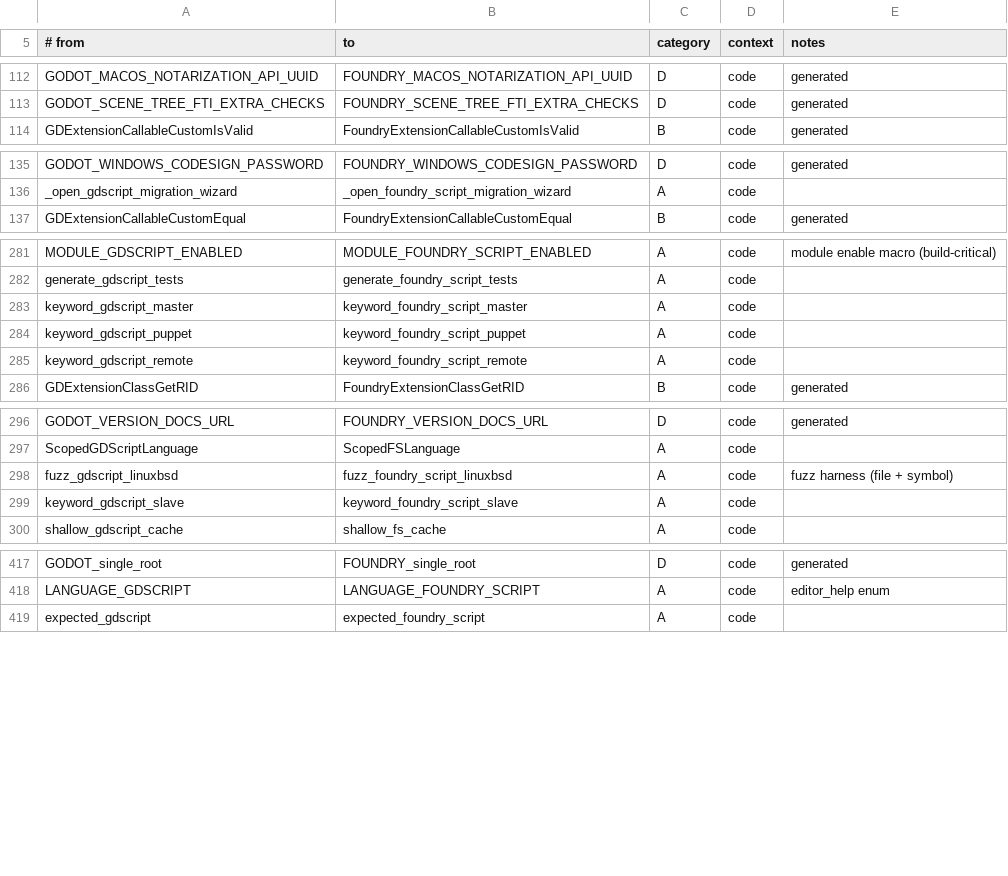
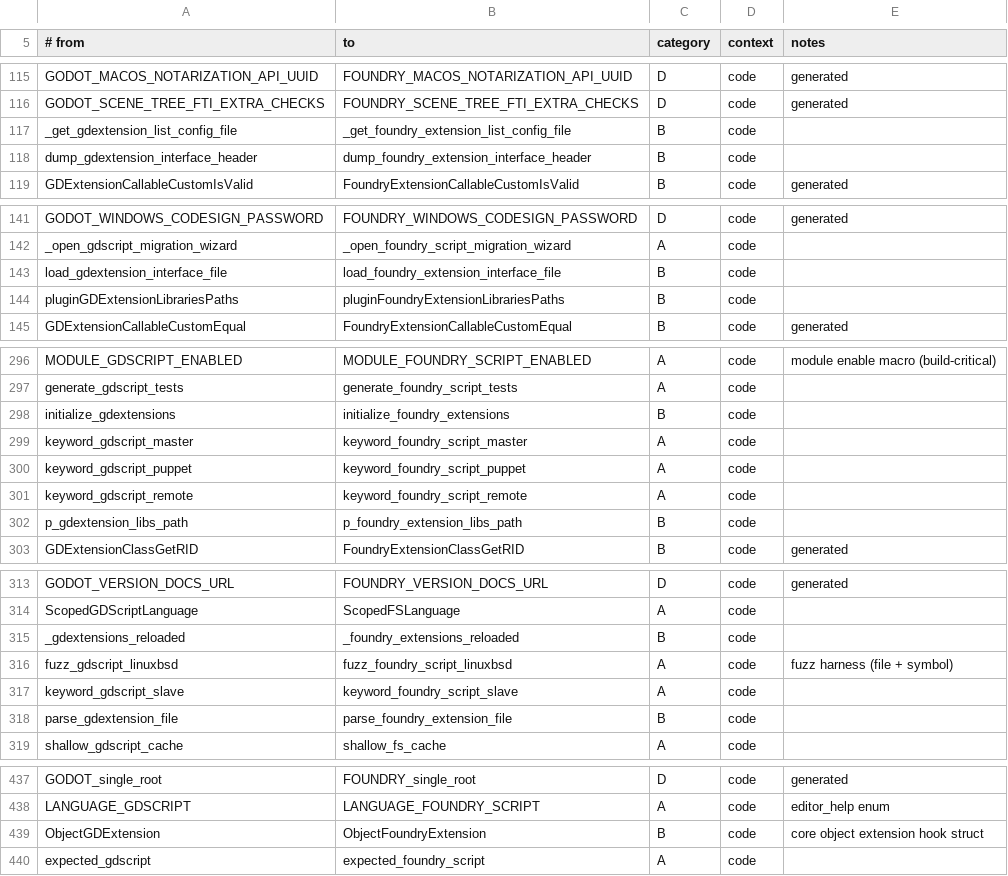
Before and after one commit to cafecito-games/Foundry, a TSV file: tools/foundry-rename/naming_map.tsv, drawn as a sheet; only a part is shown, gaps mark what is left out; the diff covers the shown part only.

```diff
--- a/tools/foundry-rename/naming_map.tsv
+++ b/tools/foundry-rename/naming_map.tsv
@@ -113,2 +116,4 @@ GODOT_MACOS_NOTARIZATION_API_UUID	FOUNDRY_MACOS_NOTARIZATION_API_UUID	D	code	gen
 GODOT_SCENE_TREE_FTI_EXTRA_CHECKS	FOUNDRY_SCENE_TREE_FTI_EXTRA_CHECKS	D	code	generated
+_get_gdextension_list_config_file	_get_foundry_extension_list_config_file	B	code
+dump_gdextension_interface_header	dump_foundry_extension_interface_header	B	code
 GDExtensionCallableCustomIsValid	FoundryExtensionCallableCustomIsValid	B	code	generated
@@ -136,2 +142,4 @@ GODOT_WINDOWS_CODESIGN_PASSWORD	FOUNDRY_WINDOWS_CODESIGN_PASSWORD	D	code	generat
 _open_gdscript_migration_wizard	_open_foundry_script_migration_wizard	A	code
+load_gdextension_interface_file	load_foundry_extension_interface_file	B	code
+pluginGDExtensionLibrariesPaths	pluginFoundryExtensionLibrariesPaths	B	code
 GDExtensionCallableCustomEqual	FoundryExtensionCallableCustomEqual	B	code	generated
@@ -282,2 +297,3 @@ MODULE_GDSCRIPT_ENABLED	MODULE_FOUNDRY_SCRIPT_ENABLED	A	code	module enable macro
 generate_gdscript_tests	generate_foundry_script_tests	A	code
+initialize_gdextensions	initialize_foundry_extensions	B	code
 keyword_gdscript_master	keyword_foundry_script_master	A	code
@@ -285,2 +301,3 @@ keyword_gdscript_puppet	keyword_foundry_script_puppet	A	code
 keyword_gdscript_remote	keyword_foundry_script_remote	A	code
+p_gdextension_libs_path	p_foundry_extension_libs_path	B	code
 GDExtensionClassGetRID	FoundryExtensionClassGetRID	B	code	generated
@@ -297,4 +314,6 @@ GODOT_VERSION_DOCS_URL	FOUNDRY_VERSION_DOCS_URL	D	code	generated
 ScopedGDScriptLanguage	ScopedFSLanguage	A	code
+_gdextensions_reloaded	_foundry_extensions_reloaded	B	code
 fuzz_gdscript_linuxbsd	fuzz_foundry_script_linuxbsd	A	code	fuzz harness (file + symbol)
 keyword_gdscript_slave	keyword_foundry_script_slave	A	code
+parse_gdextension_file	parse_foundry_extension_file	B	code
 shallow_gdscript_cache	shallow_fs_cache	A	code
@@ -418,2 +438,3 @@ GODOT_single_root	FOUNDRY_single_root	D	code	generated
 LANGUAGE_GDSCRIPT	LANGUAGE_FOUNDRY_SCRIPT	A	code	editor_help enum
+ObjectGDExtension	ObjectFoundryExtension	B	code	core object extension hook struct
 expected_gdscript	expected_foundry_script	A	code
```
Also changed, not shown: 22 added rows elsewhere in this file, tools/foundry-rename/seed.tsv, 1 other file.
